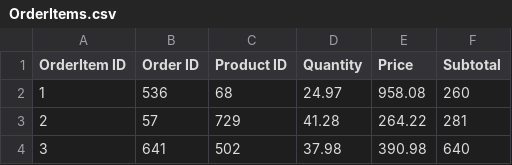
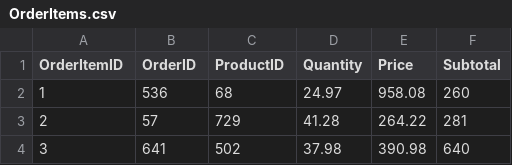
Before and after one commit to trinhquykhang/COS20031, a CSV file: Dummy Data/OrderItems.csv, drawn as a sheet; only a part is shown.

```diff
--- a/Dummy Data/OrderItems.csv
+++ b/Dummy Data/OrderItems.csv
@@ -1,2 +1,2 @@
-OrderItem ID,Order ID,Product ID,Quantity,Price,Subtotal
+OrderItemID,OrderID,ProductID,Quantity,Price,Subtotal
 1,536,68,24.97,958.08,260
```
Also changed, not shown: Dummy Data/CartItems.csv, Dummy Data/Orders.csv, 4 other files.
